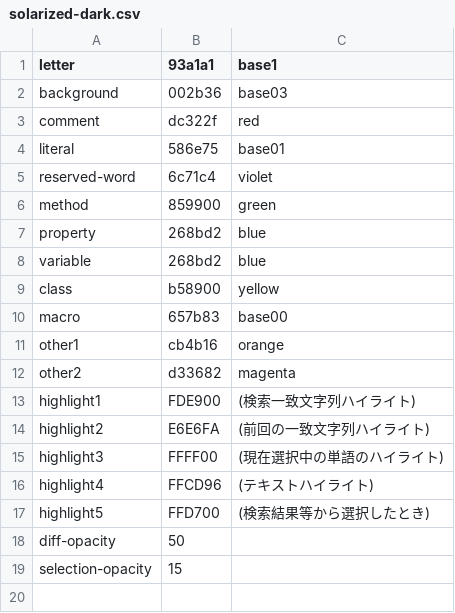
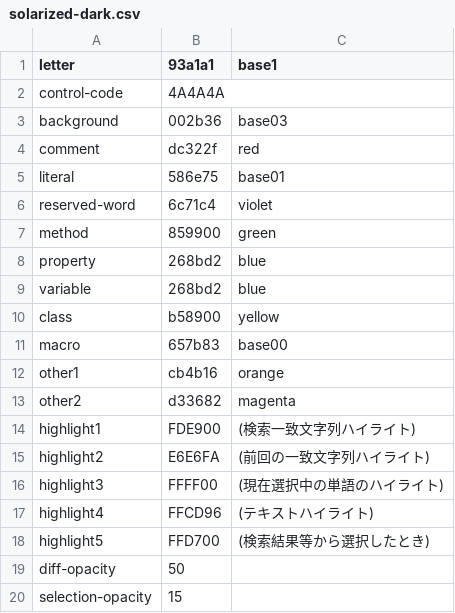
Before and after one commit to DaisukeKamiyama/mi_proj, a CSV file: App/data/ColorScheme/solarized-dark.csv, drawn as a sheet; the diff names each change by its address in the sheet, - before the commit and + after, or states it on an @@ line.

Commit message:
#1316

```diff
--- a/App/data/ColorScheme/solarized-dark.csv
+++ b/App/data/ColorScheme/solarized-dark.csv
+row 2: control-code | 4A4A4A
```
